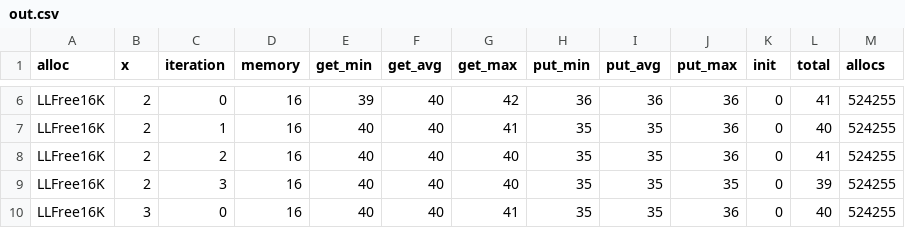
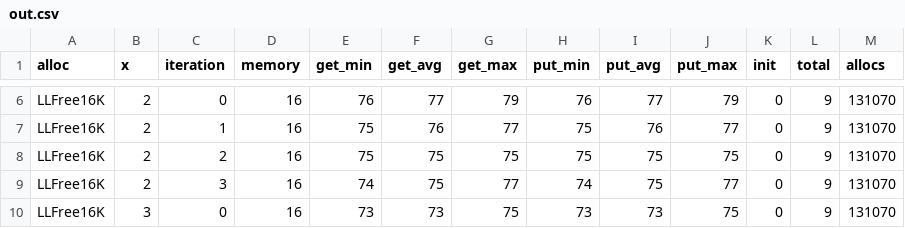
Before and after one commit to luhsra/llfree-rs, a CSV file: out.csv, drawn as a sheet; only a part is shown, gaps mark what is left out; the diff covers the shown part only; the diff names each change by its address in the sheet, - before the commit and + after, or states it on an @@ line.

```diff
--- a/out.csv
+++ b/out.csv
-E6 (get_min): 39
+E6 (get_min): 76
-F6 (get_avg): 40
+F6 (get_avg): 77
-G6 (get_max): 42
+G6 (get_max): 79
-H6 (put_min): 36
+H6 (put_min): 76
-I6 (put_avg): 36
+I6 (put_avg): 77
-J6 (put_max): 36
+J6 (put_max): 79
-L6 (total): 41
+L6 (total): 9
-M6:M10 (allocs): 524255
+M6:M10 (allocs): 131070
-E7:E8 (get_min): 40
+E7:E8 (get_min): 75
-F7 (get_avg): 40
+F7 (get_avg): 76
-G7 (get_max): 41
+G7 (get_max): 77
-H7:H8 (put_min): 35
+H7:H8 (put_min): 75
-I7 (put_avg): 35
+I7 (put_avg): 76
-J7 (put_max): 36
+J7 (put_max): 77
-L7 (total): 40
+L7 (total): 9
-F8:F9 (get_avg): 40
+F8:F9 (get_avg): 75
-G8 (get_max): 40
+G8 (get_max): 75
-I8:I9 (put_avg): 35
+I8:I9 (put_avg): 75
-J8 (put_max): 36
+J8 (put_max): 75
-L8 (total): 41
+L8 (total): 9
-E9 (get_min): 40
+E9 (get_min): 74
-G9 (get_max): 40
+G9 (get_max): 77
-H9 (put_min): 35
+H9 (put_min): 74
-J9 (put_max): 35
+J9 (put_max): 77
-L9 (total): 39
+L9 (total): 9
-E10 (get_min): 40
+E10 (get_min): 73
-F10 (get_avg): 40
+F10 (get_avg): 73
-G10 (get_max): 41
+G10 (get_max): 75
-H10 (put_min): 35
+H10 (put_min): 73
-I10 (put_avg): 35
+I10 (put_avg): 73
-J10 (put_max): 36
+J10 (put_max): 75
-L10 (total): 40
+L10 (total): 9
```
Also changed, not shown: 88 edited cells elsewhere in this file, 2 other files.
